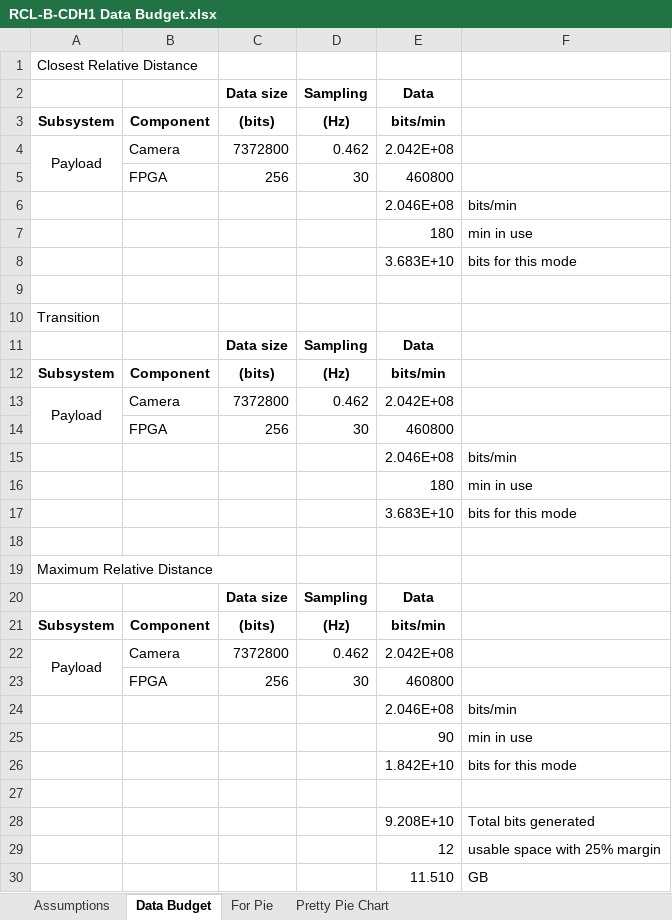
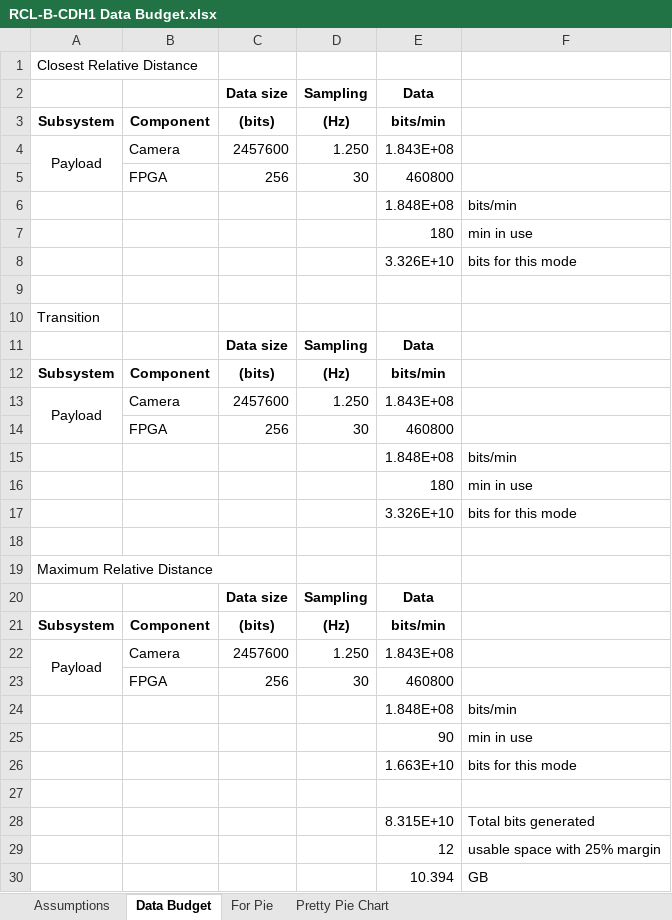
Before and after one commit to RascalSeniorDesign/Preliminary-Design, an Excel workbook: RCL-B-CDH1 Data Budget.xlsx, sheet Data Budget, drawn as a sheet; values as stored, in another font and other column widths than the file's, no borders; conditional formats not drawn; the diff names each change by its address in the sheet, - before the commit and + after, or states it on an @@ line.

Commit message:
data budget done

```diff
--- a/RCL-B-CDH1 Data Budget.xlsx (sheet Data Budget)
+++ b/RCL-B-CDH1 Data Budget.xlsx (sheet Data Budget)
-C4: 7372800
+C4: 2457600
-D4: 0.462
+D4: 1.250
-E4: 2.042E+08
+E4: 1.843E+08
-E6: 2.046E+08
+E6: 1.848E+08
-E8: 3.683E+10
+E8: 3.326E+10
-C13: 7372800
+C13: 2457600
-D13: 0.462
+D13: 1.250
-E13: 2.042E+08
+E13: 1.843E+08
-E15: 2.046E+08
+E15: 1.848E+08
-E17: 3.683E+10
+E17: 3.326E+10
-C22: 7372800
+C22: 2457600
-D22: 0.462
+D22: 1.250
-E22: 2.042E+08
+E22: 1.843E+08
-E24: 2.046E+08
+E24: 1.848E+08
-E26: 1.842E+10
+E26: 1.663E+10
-E28: 9.208E+10
+E28: 8.315E+10
-E30: 11.510
+E30: 10.394
```
Also changed, not shown: sheet Assumptions, sheet For Pie, charts or pictures, 1 other file.
